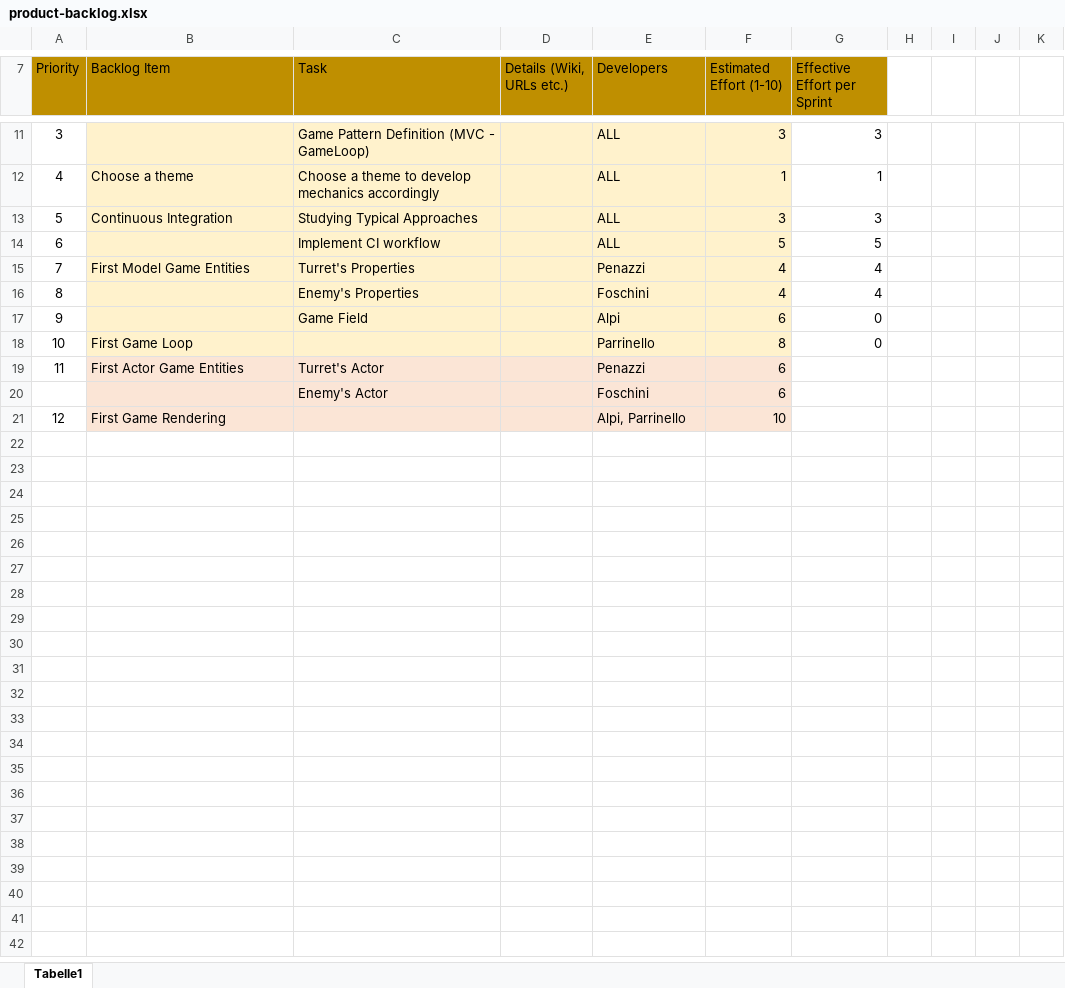
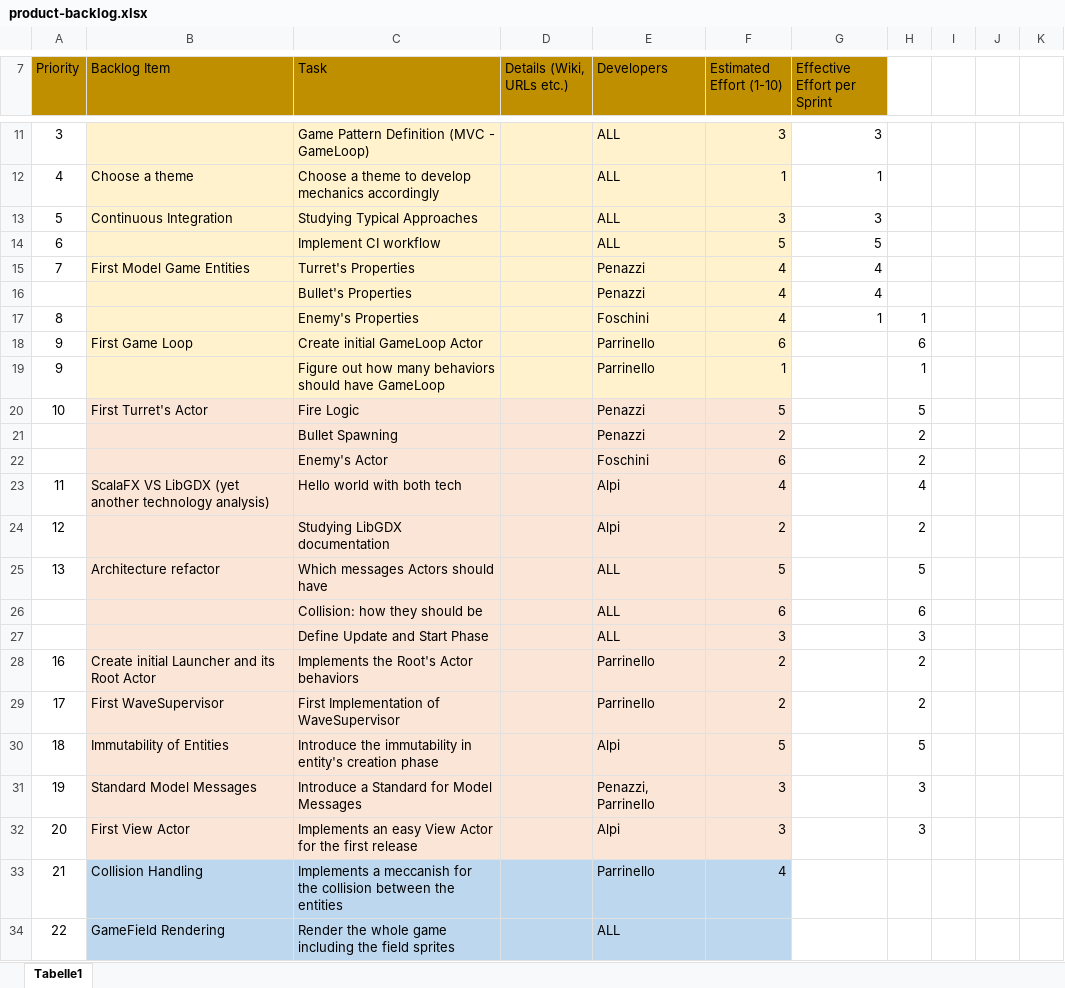
Before and after one commit to PaoloPenazzi/pps-pvzlike, an Excel workbook: backlog/product/product-backlog.xlsx, sheet Tabelle1, drawn as a sheet; only a part is shown, gaps mark what is left out; values as stored, in another font and other column widths than the file's, no borders; removed rows and columns are numbered as before the commit, all else as after; the diff covers the shown part only; the diff names each change by its address in the sheet, - before the commit and + after, or states it on an @@ line.

Commit message:
doc: update product-backlog with Sprint-3 backlog items

```diff
--- a/backlog/product/product-backlog.xlsx (sheet Tabelle1)
+++ b/backlog/product/product-backlog.xlsx (sheet Tabelle1)
+row 16:  |  | Bullet's Properties |  | Penazzi | 4 | 4
-G17 (Effective Effort per Sprint): 4
+G17 (Effective Effort per Sprint): 1
-H17: (empty)
+H17: 1
-B18 (Backlog Item): (empty)
+B18 (Backlog Item): First Game Loop
-C18 (Task): Game Field
+C18 (Task): Create initial GameLoop Actor
-E18 (Developers): Alpi
+E18 (Developers): Parrinello
-G18 (Effective Effort per Sprint): 0
+G18 (Effective Effort per Sprint): (empty)
-H18: (empty)
+H18: 6
-row 18: 10 | First Game Loop |  |  | Parrinello | 8 | 0
-row 19: 11 | First Actor Game Entities | Turret's Actor |  | Penazzi | 6
+row 19: 9 |  | Figure out how many behaviors should have GameLoop |  | Parrinello | 1 |  | 1
+row 20: 10 | First Turret's Actor | Fire Logic |  | Penazzi | 5 |  | 5
+row 21:  |  | Bullet Spawning |  | Penazzi | 2 |  | 2
-H22: (empty)
+H22: 2
-row 21: 12 | First Game Rendering |  |  | Alpi, Parrinello | 10
+row 23: 11 | ScalaFX VS LibGDX (yet another technology analysis) | Hello world with both tech |  | Alpi | 4 |  | 4
+row 24: 12 |  | Studying LibGDX documentation |  | Alpi | 2 |  | 2
+row 25: 13 | Architecture refactor | Which messages Actors should have |  | ALL | 5 |  | 5
+row 26:  |  | Collision: how they should be |  | ALL | 6 |  | 6
+row 27:  |  | Define Update and Start Phase |  | ALL | 3 |  | 3
+row 28: 16 | Create initial Launcher and its Root Actor | Implements the Root's Actor behaviors |  | Parrinello | 2 |  | 2
+row 29: 17 | First WaveSupervisor | First Implementation of WaveSupervisor |  | Parrinello | 2 |  | 2
+row 30: 18 | Immutability of Entities | Introduce the immutability in entity's creation phase |  | Alpi | 5 |  | 5
+row 31: 19 | Standard Model Messages | Introduce a Standard for Model Messages |  | Penazzi, Parrinello | 3 |  | 3
+row 32: 20 | First View Actor | Implements an easy View Actor for the first release |  | Alpi | 3 |  | 3
+row 33: 21 | Collision Handling | Implements a meccanish for the collision between the entities |  | Parrinello | 4
+row 34: 22 | GameField Rendering | Render the whole game including the field sprites |  | ALL
```
Also changed, not shown: 10 added rows elsewhere in this sheet.
